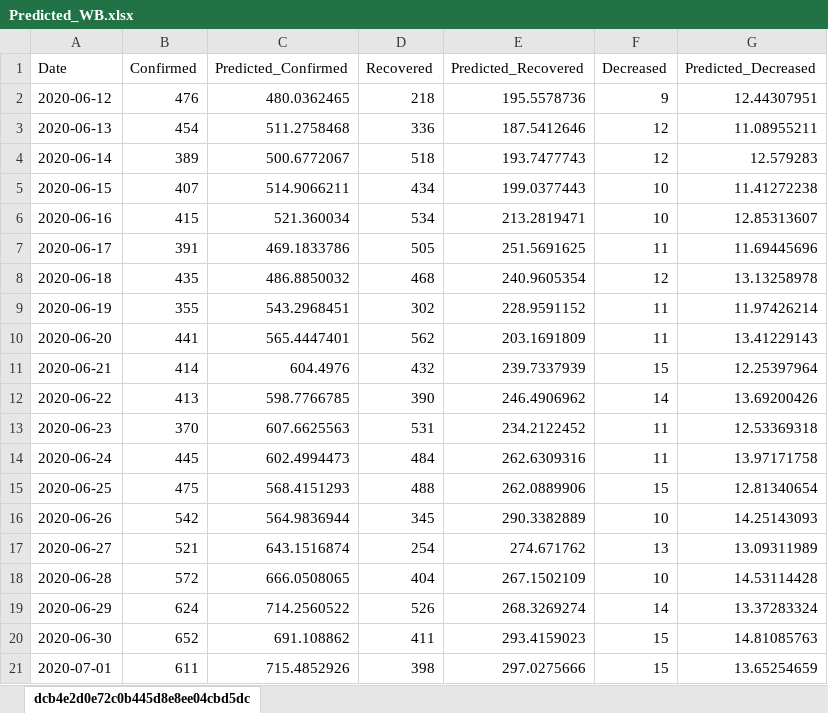
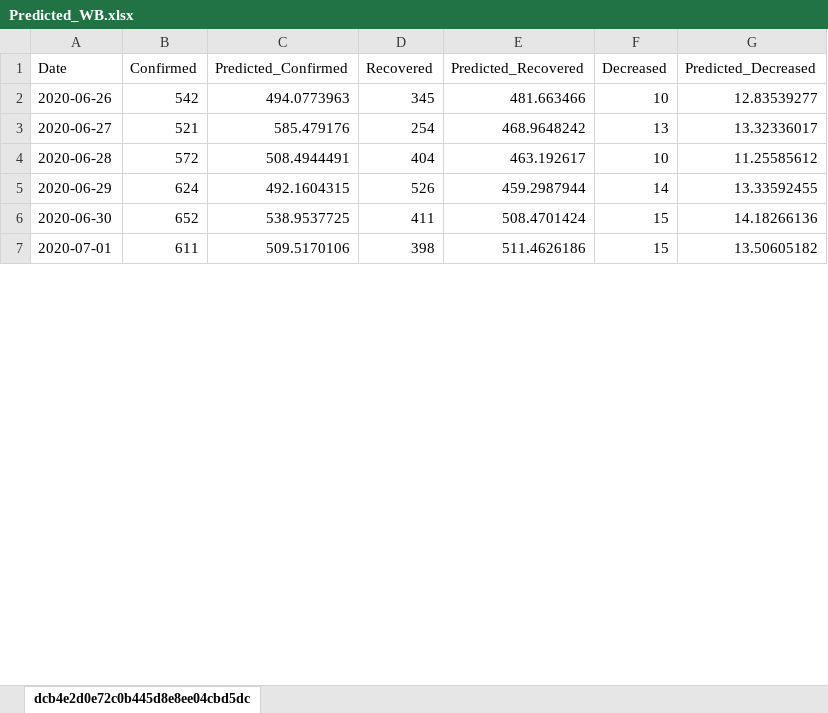
Before and after one commit to kartiks98/SARIMA-Model-to-predict-Confirmed-Recovered-Decreased-cases-of-COVID-19---DIC-Project, an Excel workbook: West Bengal/Predicted_WB.xlsx, sheet dcb4e2d0e72c0b445d8e8ee04cbd5dc, drawn as a sheet; only a part is shown; values as stored, in another font and other column widths than the file's, no borders; charts and pictures not drawn; removed rows and columns are numbered as before the commit, all else as after; the diff covers the shown part only; the diff names each change by its address in the sheet, - before the commit and + after, or states it on an @@ line.

Commit message:
added Sarima Model for West Bengal

```diff
--- a/West Bengal/Predicted_WB.xlsx (sheet dcb4e2d0e72c0b445d8e8ee04cbd5dc)
+++ b/West Bengal/Predicted_WB.xlsx (sheet dcb4e2d0e72c0b445d8e8ee04cbd5dc)
-row 2: 2020-06-12 | 476 | 480.0362465 | 218 | 195.5578736 | 9 | 12.44307951
-row 3: 2020-06-13 | 454 | 511.2758468 | 336 | 187.5412646 | 12 | 11.08955211
-row 4: 2020-06-14 | 389 | 500.6772067 | 518 | 193.7477743 | 12 | 12.579283
-row 5: 2020-06-15 | 407 | 514.9066211 | 434 | 199.0377443 | 10 | 11.41272238
-row 6: 2020-06-16 | 415 | 521.360034 | 534 | 213.2819471 | 10 | 12.85313607
-row 7: 2020-06-17 | 391 | 469.1833786 | 505 | 251.5691625 | 11 | 11.69445696
-row 8: 2020-06-18 | 435 | 486.8850032 | 468 | 240.9605354 | 12 | 13.13258978
-row 9: 2020-06-19 | 355 | 543.2968451 | 302 | 228.9591152 | 11 | 11.97426214
-row 10: 2020-06-20 | 441 | 565.4447401 | 562 | 203.1691809 | 11 | 13.41229143
-row 11: 2020-06-21 | 414 | 604.4976 | 432 | 239.7337939 | 15 | 12.25397964
-row 12: 2020-06-22 | 413 | 598.7766785 | 390 | 246.4906962 | 14 | 13.69200426
-row 13: 2020-06-23 | 370 | 607.6625563 | 531 | 234.2122452 | 11 | 12.53369318
-row 14: 2020-06-24 | 445 | 602.4994473 | 484 | 262.6309316 | 11 | 13.97171758
-row 15: 2020-06-25 | 475 | 568.4151293 | 488 | 262.0889906 | 15 | 12.81340654
-C2 (Predicted_Confirmed): 564.9836944
+C2 (Predicted_Confirmed): 494.0773963
-E2 (Predicted_Recovered): 290.3382889
+E2 (Predicted_Recovered): 481.663466
-G2 (Predicted_Decreased): 14.25143093
+G2 (Predicted_Decreased): 12.83539277
-C3 (Predicted_Confirmed): 643.1516874
+C3 (Predicted_Confirmed): 585.479176
-E3 (Predicted_Recovered): 274.671762
+E3 (Predicted_Recovered): 468.9648242
-G3 (Predicted_Decreased): 13.09311989
+G3 (Predicted_Decreased): 13.32336017
-C4 (Predicted_Confirmed): 666.0508065
+C4 (Predicted_Confirmed): 508.4944491
-E4 (Predicted_Recovered): 267.1502109
+E4 (Predicted_Recovered): 463.192617
-G4 (Predicted_Decreased): 14.53114428
+G4 (Predicted_Decreased): 11.25585612
-C5 (Predicted_Confirmed): 714.2560522
+C5 (Predicted_Confirmed): 492.1604315
-E5 (Predicted_Recovered): 268.3269274
+E5 (Predicted_Recovered): 459.2987944
-G5 (Predicted_Decreased): 13.37283324
+G5 (Predicted_Decreased): 13.33592455
-C6 (Predicted_Confirmed): 691.108862
+C6 (Predicted_Confirmed): 538.9537725
-E6 (Predicted_Recovered): 293.4159023
+E6 (Predicted_Recovered): 508.4701424
-G6 (Predicted_Decreased): 14.81085763
+G6 (Predicted_Decreased): 14.18266136
-C7 (Predicted_Confirmed): 715.4852926
+C7 (Predicted_Confirmed): 509.5170106
-E7 (Predicted_Recovered): 297.0275666
+E7 (Predicted_Recovered): 511.4626186
-G7 (Predicted_Decreased): 13.65254659
+G7 (Predicted_Decreased): 13.50605182
```
Also changed, not shown: 4 removed rows and 6 edited cells elsewhere in this sheet, charts or pictures, West Bengal/Future_Predicted_WB.xlsx, 5 other files.
